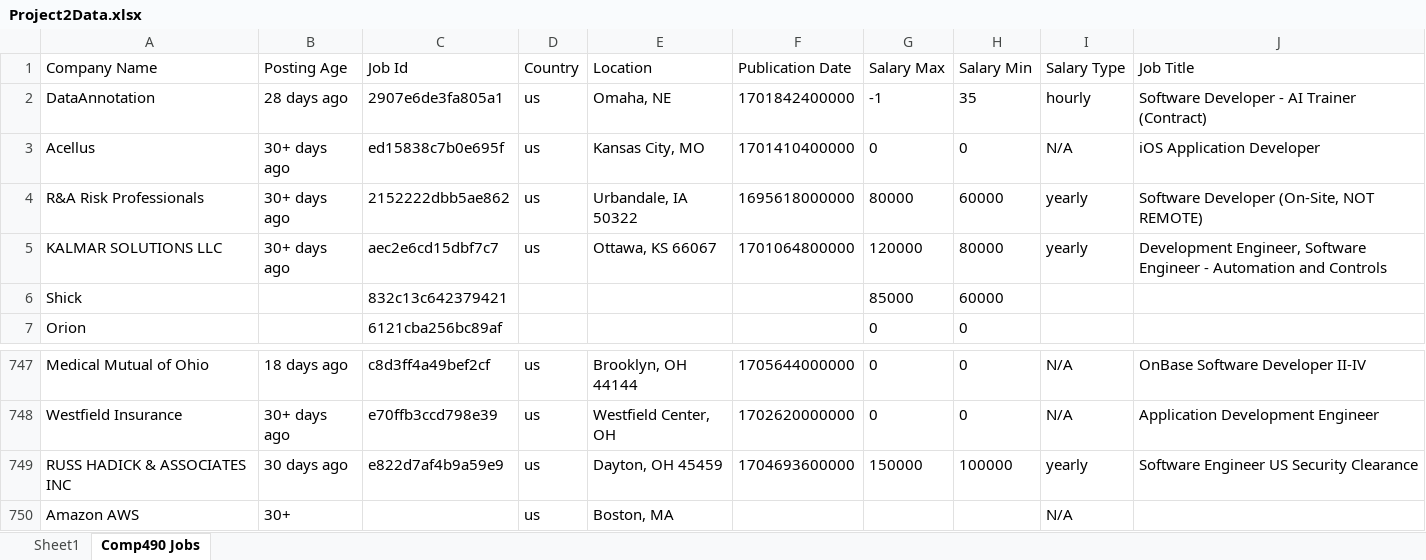
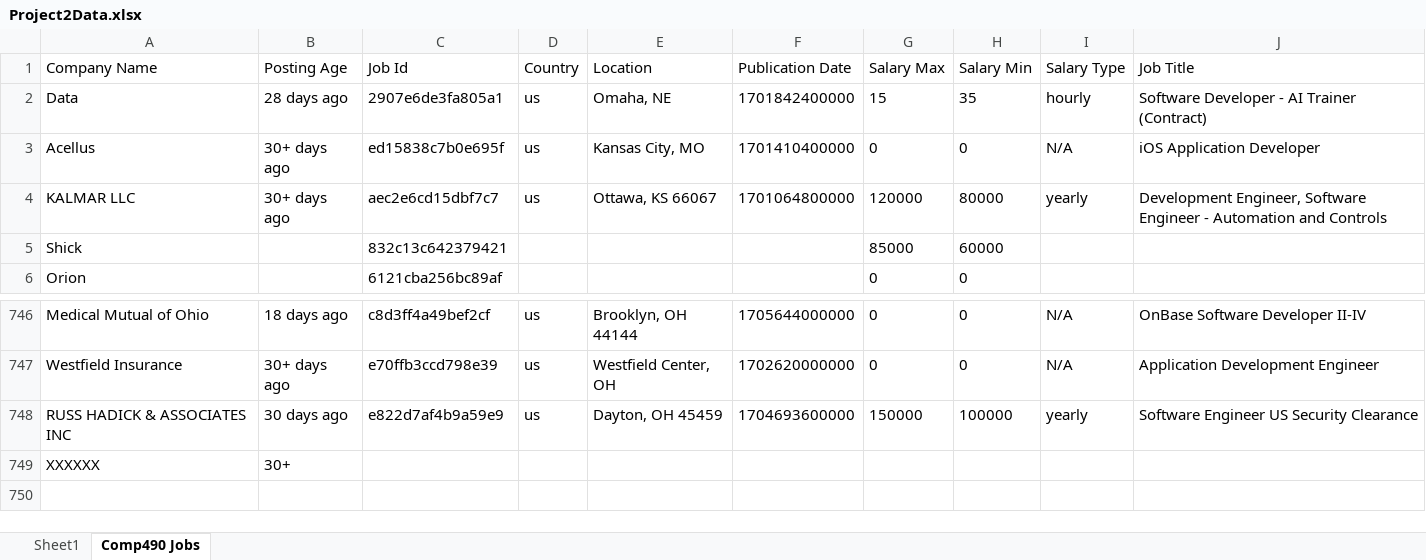
Before and after one commit to sproul21/Sprouljobdata, an Excel workbook: Project2Data.xlsx, sheet Comp490 Jobs, drawn as a sheet; only a part is shown, gaps mark what is left out; values as stored, in another font and other column widths than the file's, no borders; removed rows and columns are numbered as before the commit, all else as after; the diff names each change by its address in the sheet, - before the commit and + after, or states it on an @@ line.

```diff
--- a/Project2Data.xlsx (sheet Comp490 Jobs)
+++ b/Project2Data.xlsx (sheet Comp490 Jobs)
-A2 (Company Name): DataAnnotation
+A2 (Company Name): Data
-G2 (Salary Max): -1
+G2 (Salary Max): 15
-row 4: R&A Risk Professionals | 30+ days ago | 2152222dbb5ae862 | us | Urbandale, IA 50322 | 1695618000000 | 80000 | 60000 | yearly | Software Developer (On-Site, NOT REMOTE)
-A4 (Company Name): KALMAR SOLUTIONS LLC
+A4 (Company Name): KALMAR LLC
-row 750: Amazon AWS | 30+ |  | us | Boston, MA |  |  |  | N/A
+row 749: XXXXXX | 30+
```
Also changed, not shown: 2 other files.
